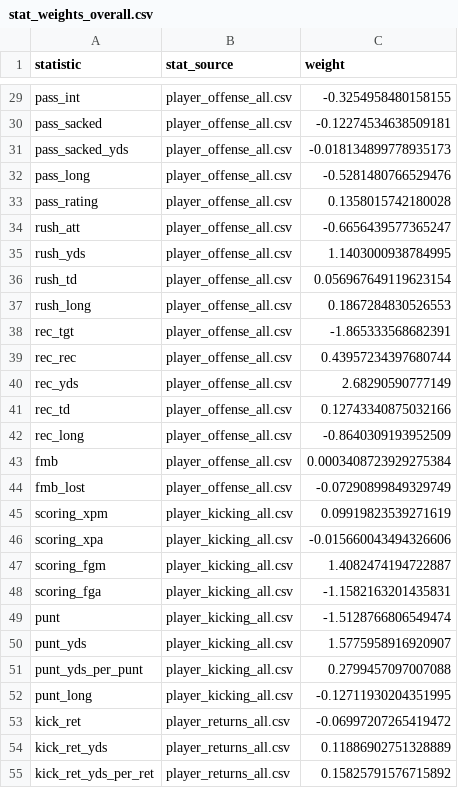
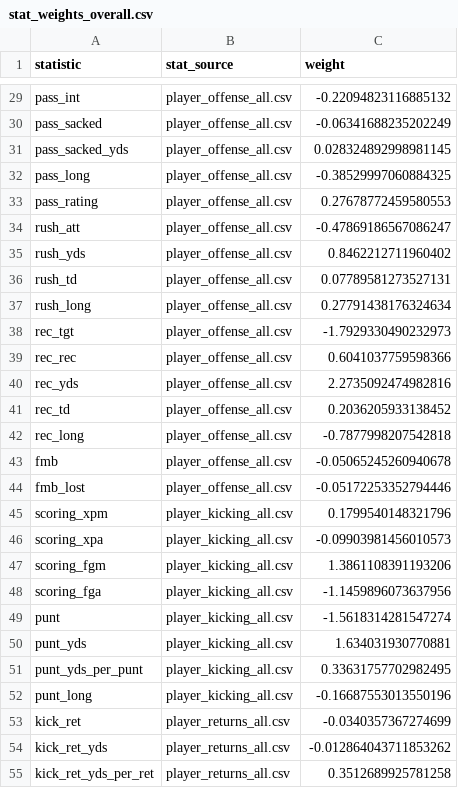
Before and after one commit to brownjrr/nfl_score_prediction, a CSV file: data/stat_weights_overall.csv, drawn as a sheet; only a part is shown, gaps mark what is left out; the diff covers the shown part only; the diff names each change by its address in the sheet, - before the commit and + after, or states it on an @@ line.

```diff
--- a/data/stat_weights_overall.csv
+++ b/data/stat_weights_overall.csv
-C29 (weight): -0.3254958480158155
+C29 (weight): -0.22094823116885132
-C30 (weight): -0.12274534638509181
+C30 (weight): -0.06341688235202249
-C31 (weight): -0.018134899778935173
+C31 (weight): 0.028324892998981145
-C32 (weight): -0.5281480766529476
+C32 (weight): -0.38529997060884325
-C33 (weight): 0.1358015742180028
+C33 (weight): 0.27678772459580553
-C34 (weight): -0.6656439577365247
+C34 (weight): -0.47869186567086247
-C35 (weight): 1.1403000938784995
+C35 (weight): 0.8462212711960402
-C36 (weight): 0.056967649119623154
+C36 (weight): 0.07789581273527131
-C37 (weight): 0.1867284830526553
+C37 (weight): 0.27791438176324634
-C38 (weight): -1.865333568682391
+C38 (weight): -1.7929330490232973
-C39 (weight): 0.43957234397680744
+C39 (weight): 0.6041037759598366
-C40 (weight): 2.68290590777149
+C40 (weight): 2.2735092474982816
-C41 (weight): 0.12743340875032166
+C41 (weight): 0.2036205933138452
-C42 (weight): -0.8640309193952509
+C42 (weight): -0.7877998207542818
-C43 (weight): 0.0003408723929275384
+C43 (weight): -0.05065245260940678
-C44 (weight): -0.07290899849329749
+C44 (weight): -0.05172253352794446
-C45 (weight): 0.09919823539271619
+C45 (weight): 0.1799540148321796
-C46 (weight): -0.015660043494326606
+C46 (weight): -0.09903981456010573
-C47 (weight): 1.4082474194722887
+C47 (weight): 1.3861108391193206
-C48 (weight): -1.1582163201435831
+C48 (weight): -1.1459896073637956
-C49 (weight): -1.5128766806549474
+C49 (weight): -1.5618314281547274
-C50 (weight): 1.5775958916920907
+C50 (weight): 1.634031930770881
-C51 (weight): 0.2799457097007088
+C51 (weight): 0.33631757702982495
-C52 (weight): -0.12711930204351995
+C52 (weight): -0.16687553013550196
-C53 (weight): -0.06997207265419472
+C53 (weight): -0.0340357367274699
-C54 (weight): 0.11886902751328889
+C54 (weight): -0.012864043711853262
-C55 (weight): 0.15825791576715892
+C55 (weight): 0.3512689925781258
```
Also changed, not shown: 43 edited cells elsewhere in this file, data/intermediate/game_rank_matchup.csv, data/output/gradient_boosted_model_output.csv, 7 other files.
